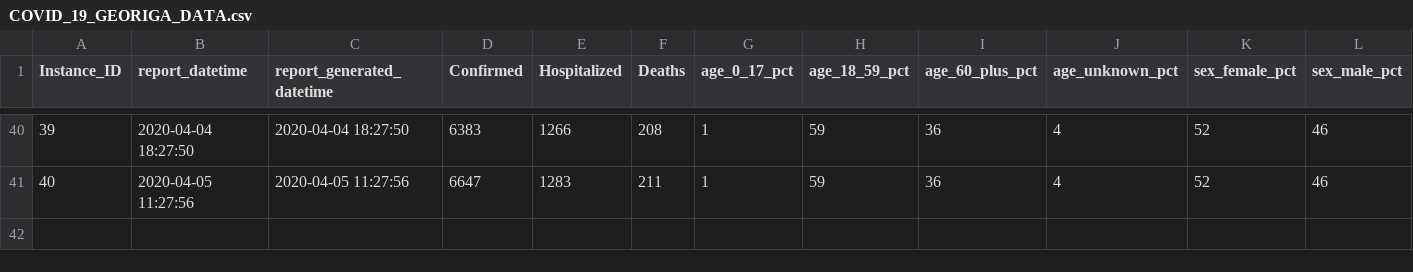
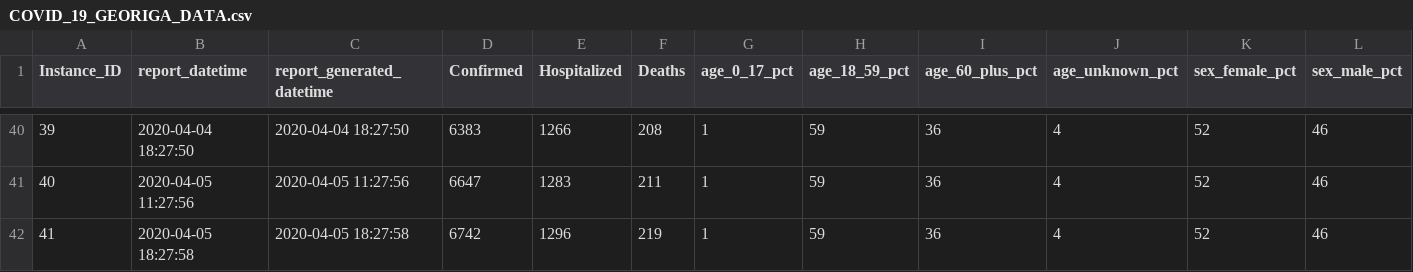
Before and after one commit to mlamias/COVID-19-Georgia, a CSV file: COVID_19_GEORIGA_DATA.csv, drawn as a sheet; only a part is shown, gaps mark what is left out; rows hold the shown columns only; the diff names each change by its address in the sheet, - before the commit and + after, or states it on an @@ line.

```diff
--- a/COVID_19_GEORIGA_DATA.csv
+++ b/COVID_19_GEORIGA_DATA.csv
+row 42: 41 | 2020-04-05 18:27:58 | 2020-04-05 18:27:58 | 6742 | 1296 | 219 | 1 | 59 | 36 | 4 | 52 | 46
```
Also changed, not shown: COVID_19_GEORIGA_COUNTIES_DATA.csv, 4 other files.
